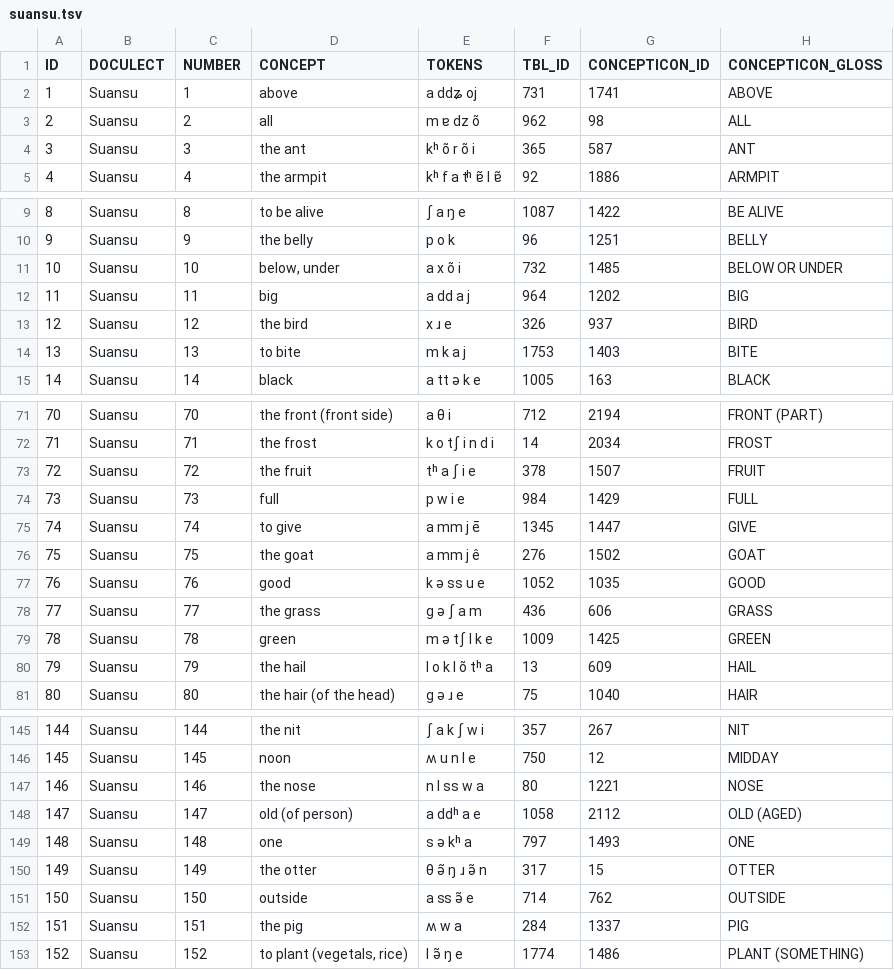
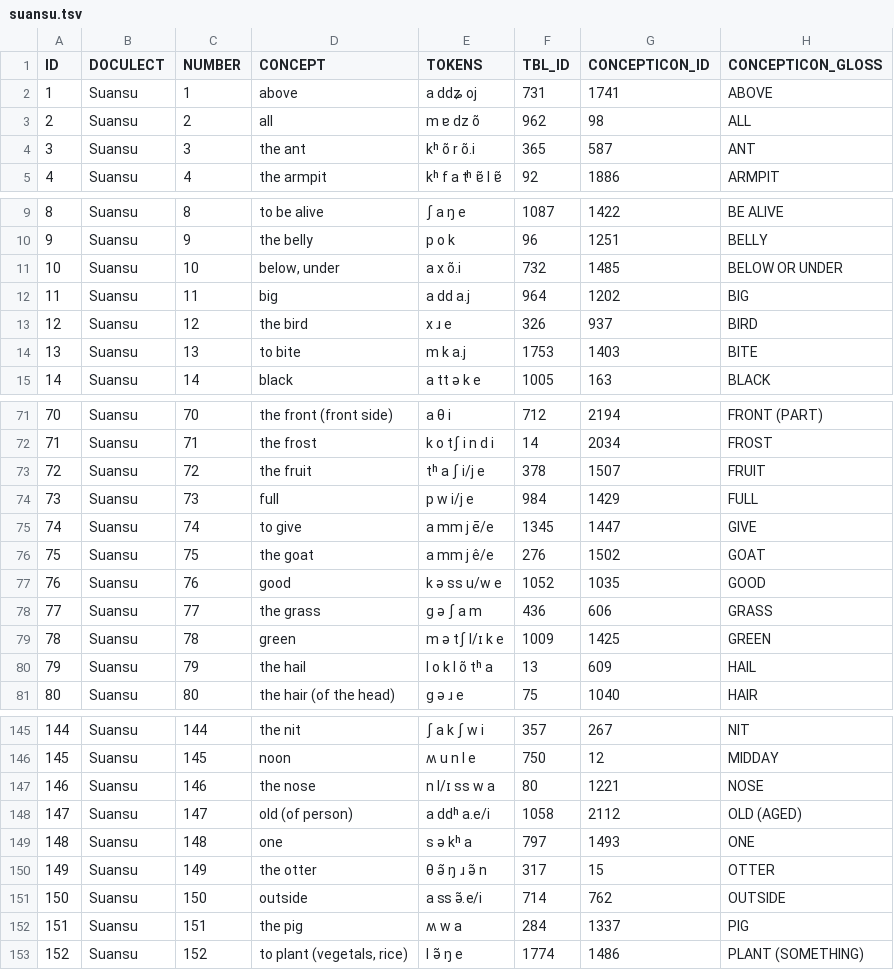
Before and after one commit to lexibank/ivanisuansu, a TSV file: raw/suansu.tsv, drawn as a sheet; only a part is shown, gaps mark what is left out; the diff covers the shown part only.

```diff
--- a/raw/suansu.tsv
+++ b/raw/suansu.tsv
@@ -3,3 +3,3 @@ ID	DOCULECT	NUMBER	CONCEPT	TOKENS	TBL_ID	CONCEPTICON_ID	CONCEPTICON_GLOSS
 2	Suansu	2	all	m ɐ dz õ	962	98	ALL
-3	Suansu	3	the ant	kʰ õ r õ i	365	587	ANT
+3	Suansu	3	the ant	kʰ õ r õ.i	365	587	ANT
 4	Suansu	4	the armpit	kʰ f a tʰ ɐ̃ l ɐ̃	92	1886	ARMPIT
@@ -10,6 +10,6 @@ ID	DOCULECT	NUMBER	CONCEPT	TOKENS	TBL_ID	CONCEPTICON_ID	CONCEPTICON_GLOSS
 9	Suansu	9	the belly	p o k	96	1251	BELLY
-10	Suansu	10	below, under	a x õ i	732	1485	BELOW OR UNDER
-11	Suansu	11	big	a dd a j	964	1202	BIG
+10	Suansu	10	below, under	a x õ.i	732	1485	BELOW OR UNDER
+11	Suansu	11	big	a dd a.j	964	1202	BIG
 12	Suansu	12	the bird	x ɹ e	326	937	BIRD
-13	Suansu	13	to bite	m k a j	1753	1403	BITE
+13	Suansu	13	to bite	m k a.j	1753	1403	BITE
 14	Suansu	14	black	a tt ə k e	1005	163	BLACK
@@ -72,9 +72,9 @@ ID	DOCULECT	NUMBER	CONCEPT	TOKENS	TBL_ID	CONCEPTICON_ID	CONCEPTICON_GLOSS
 71	Suansu	71	the frost	k o tʃ i n d i	14	2034	FROST
-72	Suansu	72	the fruit	tʰ a ʃ i e	378	1507	FRUIT
-73	Suansu	73	full	p w i e	984	1429	FULL
-74	Suansu	74	to give	a mm j ē	1345	1447	GIVE
-75	Suansu	75	the goat	a mm j ê	276	1502	GOAT
-76	Suansu	76	good	k ə ss u e	1052	1035	GOOD
+72	Suansu	72	the fruit	tʰ a ʃ i/j e	378	1507	FRUIT
+73	Suansu	73	full	p w i/j e	984	1429	FULL
+74	Suansu	74	to give	a mm j ē/e	1345	1447	GIVE
+75	Suansu	75	the goat	a mm j ê/e	276	1502	GOAT
+76	Suansu	76	good	k ə ss u/w e	1052	1035	GOOD
 77	Suansu	77	the grass	g ə ʃ a m	436	606	GRASS
-78	Suansu	78	green	m ə tʃ I k e	1009	1425	GREEN
+78	Suansu	78	green	m ə tʃ I/ɪ k e	1009	1425	GREEN
 79	Suansu	79	the hail	l o k l õ tʰ a	13	609	HAIL
@@ -146,7 +146,7 @@ ID	DOCULECT	NUMBER	CONCEPT	TOKENS	TBL_ID	CONCEPTICON_ID	CONCEPTICON_GLOSS
 145	Suansu	145	noon	ʍ u n l e	750	12	MIDDAY
-146	Suansu	146	the nose	n I ss w a	80	1221	NOSE
-147	Suansu	147	old (of person)	a ddʰ a e	1058	2112	OLD (AGED)
+146	Suansu	146	the nose	n I/ɪ ss w a	80	1221	NOSE
+147	Suansu	147	old (of person)	a ddʰ a.e/i	1058	2112	OLD (AGED)
 148	Suansu	148	one	s ə kʰ a	797	1493	ONE
 149	Suansu	149	the otter	θ ə̃ ŋ ɹ ə̃ n	317	15	OTTER
-150	Suansu	150	outside	a ss ə̃ e	714	762	OUTSIDE
+150	Suansu	150	outside	a ss ə̃.e/i	714	762	OUTSIDE
 151	Suansu	151	the pig	ʍ w a	284	1337	PIG
```
Also changed, not shown: 34 edited cells elsewhere in this file, 11 other files.
